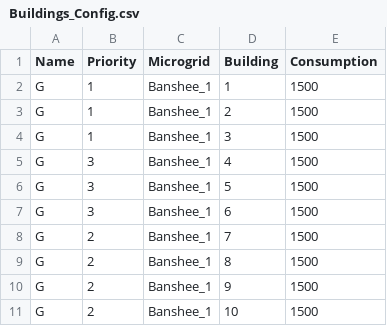
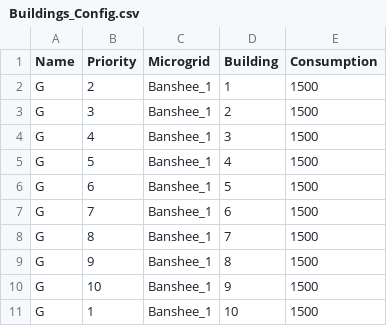
Before and after one commit to sankanire201/MITLL_BEMS_controller, a CSV file: LPCGMAgent/Buildings_Config.csv, drawn as a sheet.

Commit message:
Made the changes to load shifting without shedding and add the pubsub connection to the peakshaver dienable the load increment

```diff
--- a/LPCGMAgent/Buildings_Config.csv
+++ b/LPCGMAgent/Buildings_Config.csv
@@ -1,11 +1,11 @@
 Name,Priority,Microgrid,Building,Consumption
-G,1,Banshee_1,1,1500
-G,1,Banshee_1,2,1500
-G,1,Banshee_1,3,1500
-G,3,Banshee_1,4,1500
-G,3,Banshee_1,5,1500
-G,3,Banshee_1,6,1500
-G,2,Banshee_1,7,1500
-G,2,Banshee_1,8,1500
-G,2,Banshee_1,9,1500
-G,2,Banshee_1,10,1500
+G,2,Banshee_1,1,1500
+G,3,Banshee_1,2,1500
+G,4,Banshee_1,3,1500
+G,5,Banshee_1,4,1500
+G,6,Banshee_1,5,1500
+G,7,Banshee_1,6,1500
+G,8,Banshee_1,7,1500
+G,9,Banshee_1,8,1500
+G,10,Banshee_1,9,1500
+G,1,Banshee_1,10,1500
```
